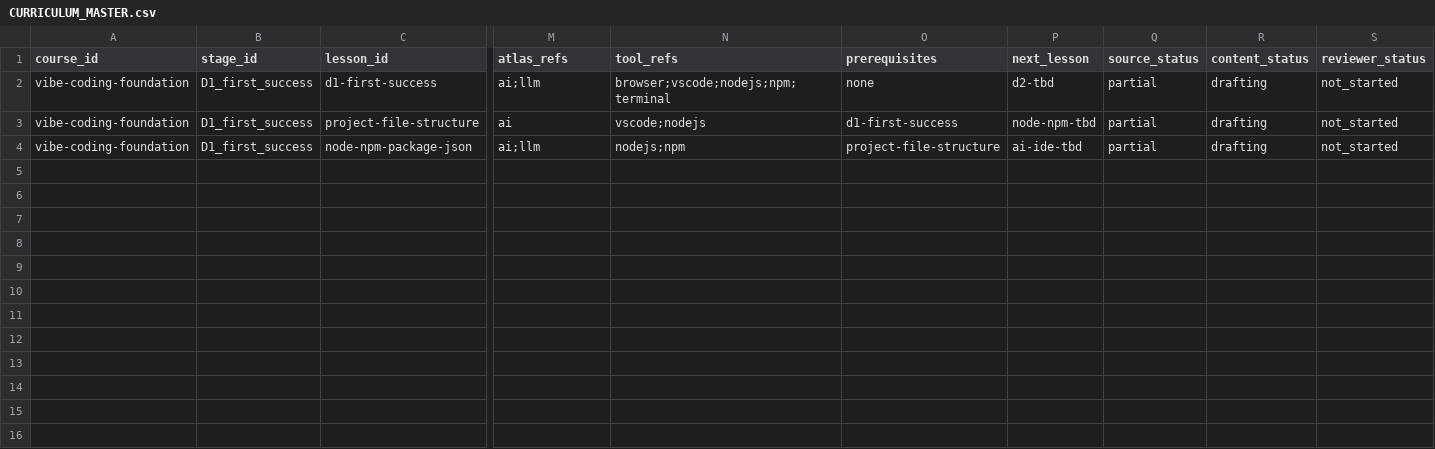
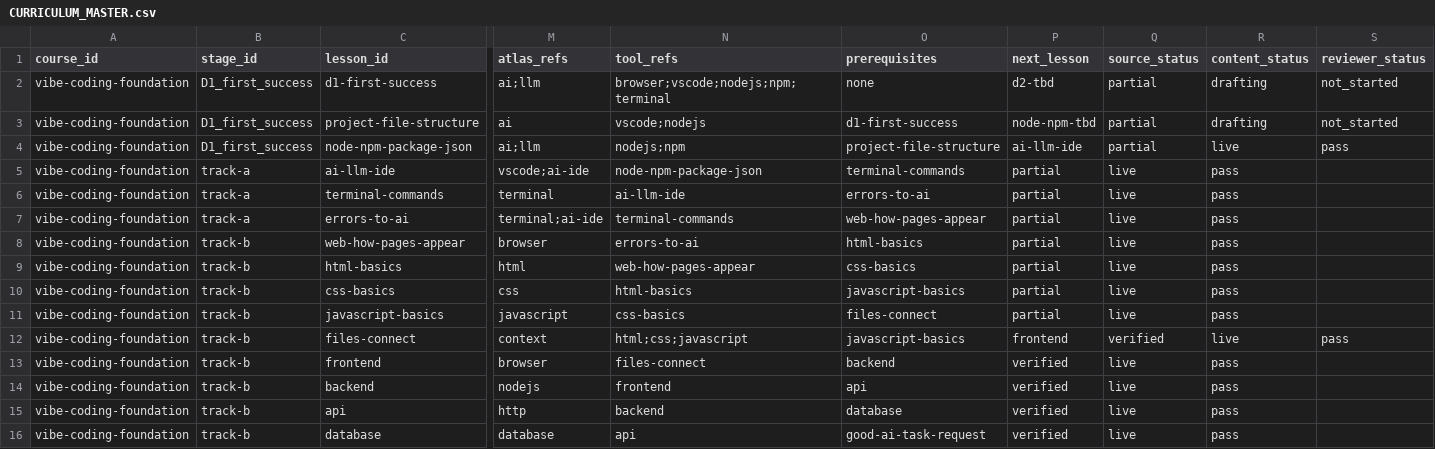
Before and after one commit to ju0o/Vibecoding-Basic-app, a CSV file: ai-ops/curriculum/CURRICULUM_MASTER.csv, drawn as a sheet; only a part is shown, gaps mark what is left out; rows hold the shown columns only; the diff names each change by its address in the sheet, - before the commit and + after, or states it on an @@ line.

Commit message:
content(track-b): complete Batch3 files FE BE API database nodes
B05–B09 student lessons, interactives (file connect, stack roles,
request/response, data store), website routes, curriculum status,
research pack. Continuous mode CONTINUE to Batch 4.

```diff
--- a/ai-ops/curriculum/CURRICULUM_MASTER.csv
+++ b/ai-ops/curriculum/CURRICULUM_MASTER.csv
-P4 (next_lesson): ai-ide-tbd
+P4 (next_lesson): ai-llm-ide
-R4 (content_status): drafting
+R4 (content_status): live
-S4 (reviewer_status): not_started
+S4 (reviewer_status): pass
+row 5: vibe-coding-foundation | track-a | ai-llm-ide | vscode;ai-ide | node-npm-package-json | terminal-commands | partial | live | pass
+row 6: vibe-coding-foundation | track-a | terminal-commands | terminal | ai-llm-ide | errors-to-ai | partial | live | pass
+row 7: vibe-coding-foundation | track-a | errors-to-ai | terminal;ai-ide | terminal-commands | web-how-pages-appear | partial | live | pass
+row 8: vibe-coding-foundation | track-b | web-how-pages-appear | browser | errors-to-ai | html-basics | partial | live | pass
+row 9: vibe-coding-foundation | track-b | html-basics | html | web-how-pages-appear | css-basics | partial | live | pass
+row 10: vibe-coding-foundation | track-b | css-basics | css | html-basics | javascript-basics | partial | live | pass
+row 11: vibe-coding-foundation | track-b | javascript-basics | javascript | css-basics | files-connect | partial | live | pass
+row 12: vibe-coding-foundation | track-b | files-connect | context | html;css;javascript | javascript-basics | frontend | verified | live | pass
+row 13: vibe-coding-foundation | track-b | frontend | browser | files-connect | backend | verified | live | pass
+row 14: vibe-coding-foundation | track-b | backend | nodejs | frontend | api | verified | live | pass
+row 15: vibe-coding-foundation | track-b | api | http | backend | database | verified | live | pass
+row 16: vibe-coding-foundation | track-b | database | database | api | good-ai-task-request | verified | live | pass
```
Also changed, not shown: 25 other files.
